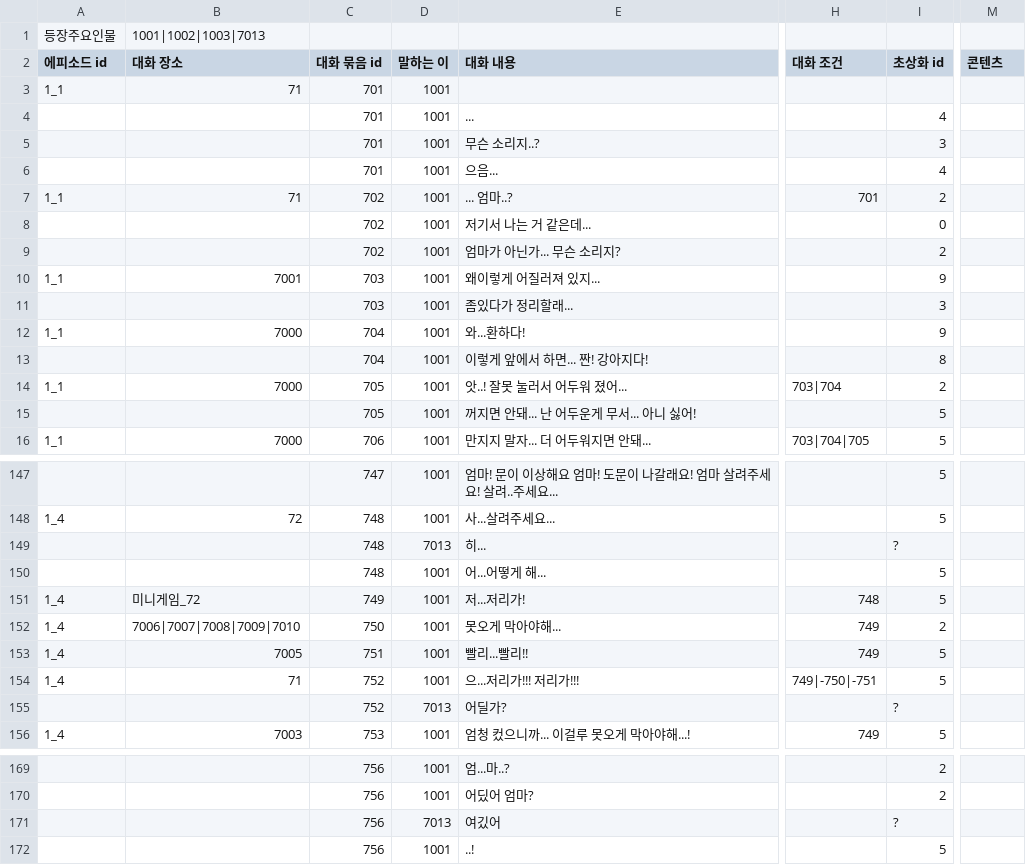
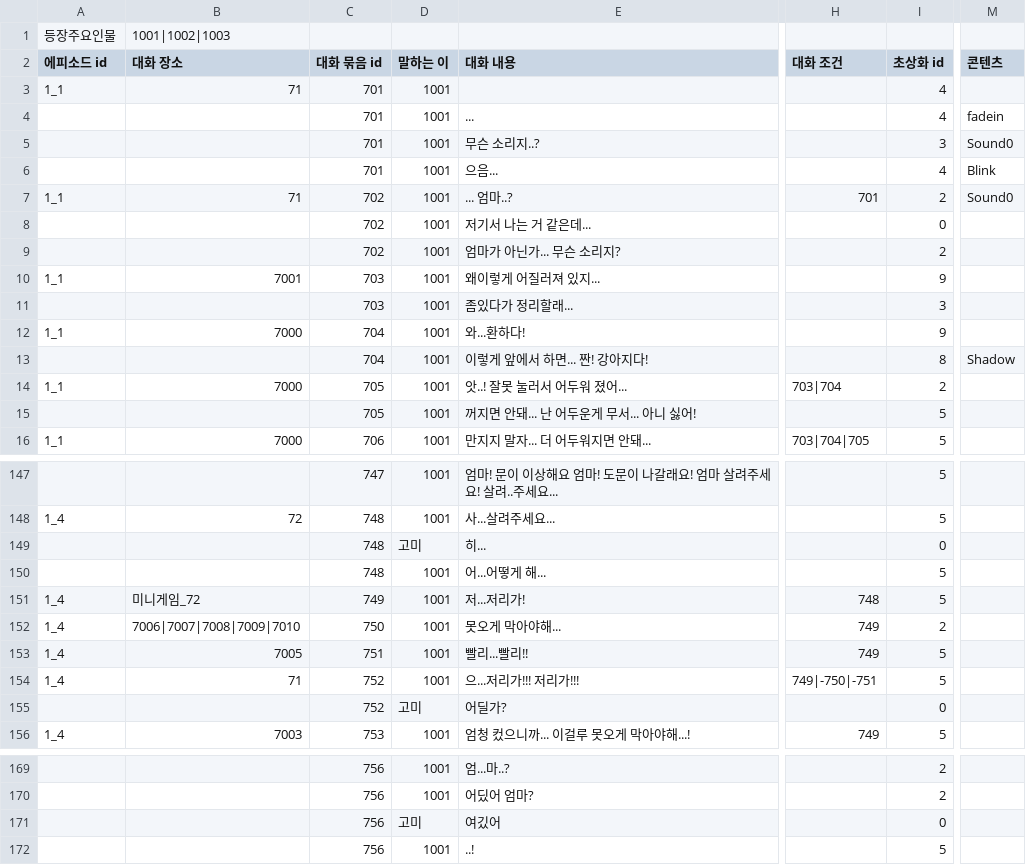
Before and after one commit to sopipc167/UnSleep, a CSV file: UnSleep/Assets/Resources/epi_csv/epi_1.csv, drawn as a sheet; only a part is shown, gaps mark what is left out; the diff names each change by its address in the sheet, - before the commit and + after, or states it on an @@ line.

```diff
--- a/UnSleep/Assets/Resources/epi_csv/epi_1.csv
+++ b/UnSleep/Assets/Resources/epi_csv/epi_1.csv
-B1 (대화 장소): 1001|1002|1003|7013
+B1 (대화 장소): 1001|1002|1003
-I3 (초상화 id): (empty)
+I3 (초상화 id): 4
-M4 (콘텐츠): (empty)
+M4 (콘텐츠): fadein
-M5 (콘텐츠): (empty)
+M5 (콘텐츠): Sound0
-M6 (콘텐츠): (empty)
+M6 (콘텐츠): Blink
-M7 (콘텐츠): (empty)
+M7 (콘텐츠): Sound0
-M13 (콘텐츠): (empty)
+M13 (콘텐츠): Shadow
-D149 (말하는 이): 7013
+D149 (말하는 이): 고미
-I149 (초상화 id): ?
+I149 (초상화 id): 0
-D155 (말하는 이): 7013
+D155 (말하는 이): 고미
-I155 (초상화 id): ?
+I155 (초상화 id): 0
-D171 (말하는 이): 7013
+D171 (말하는 이): 고미
-I171 (초상화 id): ?
+I171 (초상화 id): 0
```
Also changed, not shown: 8 other files.
